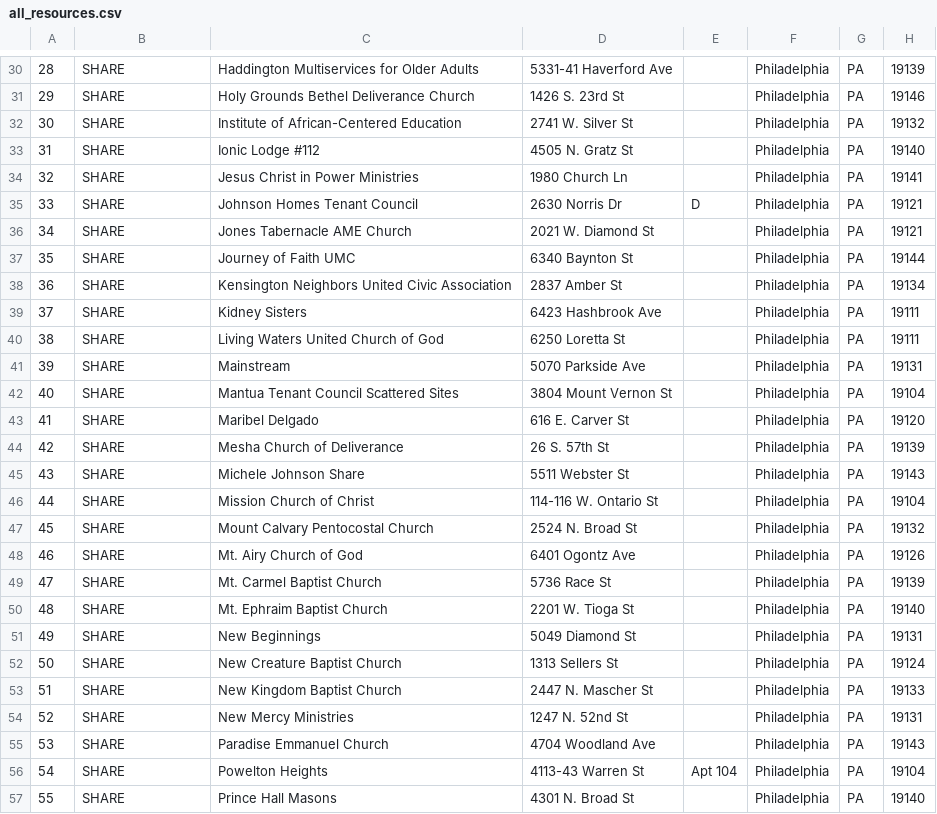
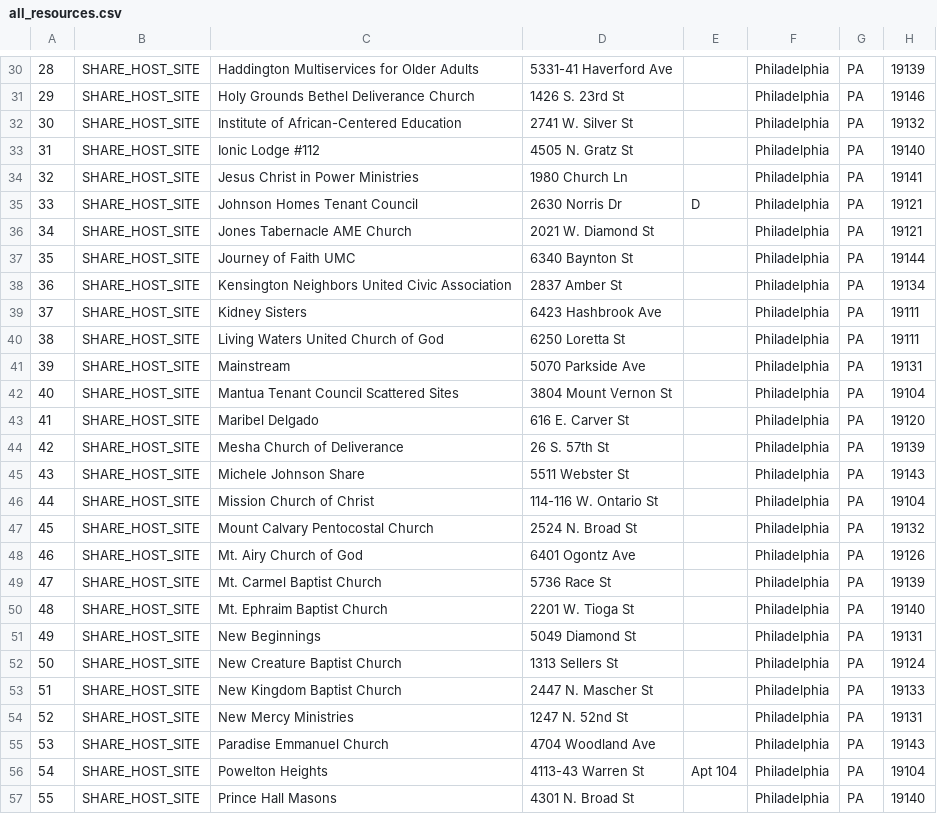
Before and after one commit to hack4impact-upenn/philly-food-finder, a CSV file: all_resources.csv, drawn as a sheet; only a part is shown, gaps mark what is left out; the diff covers the shown part only; the diff names each change by its address in the sheet, - before the commit and + after, or states it on an @@ line.

```diff
--- a/all_resources.csv
+++ b/all_resources.csv
-B30:B57: SHARE
+B30:B57: SHARE_HOST_SITE
```
Also changed, not shown: 77 edited cells elsewhere in this file, 1 other file.
